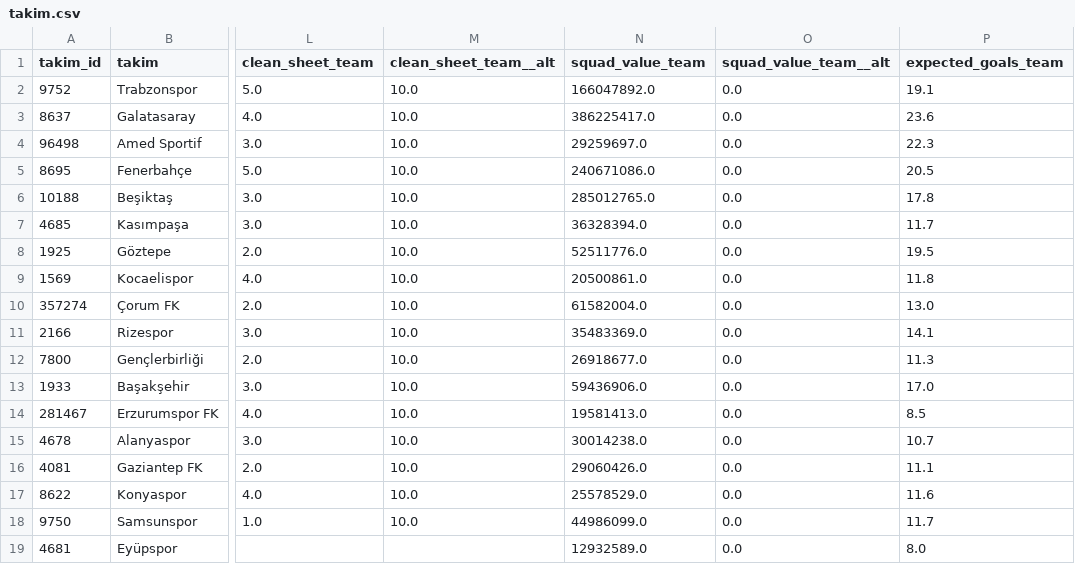
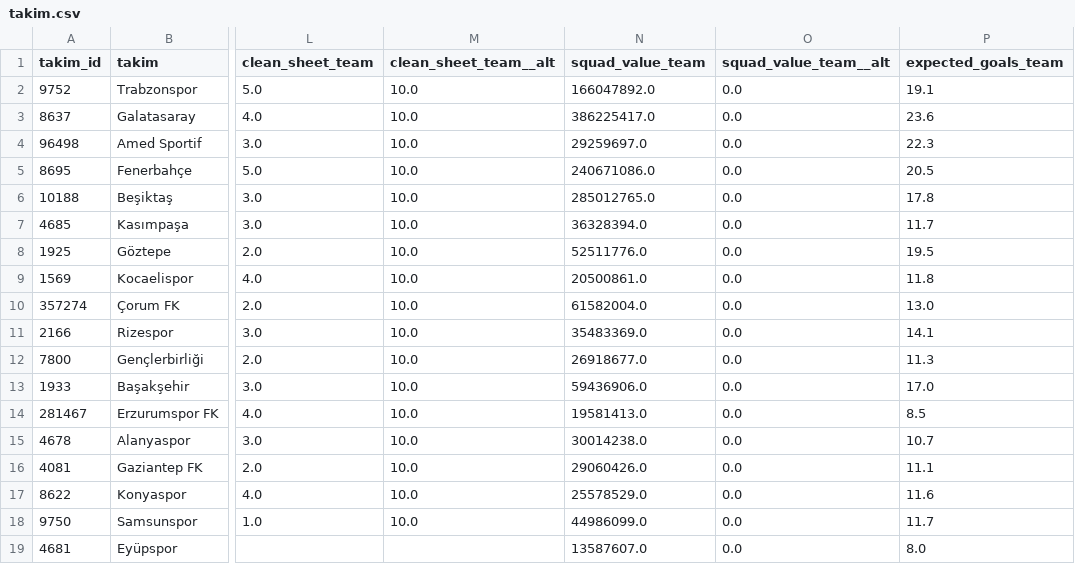
Before and after one commit to stercanlioglu/superlig-veri, a CSV file: data/fotmob/2026-27/takim.csv, drawn as a sheet; only a part is shown, gaps mark what is left out; the diff names each change by its address in the sheet, - before the commit and + after, or states it on an @@ line.

```diff
--- a/data/fotmob/2026-27/takim.csv
+++ b/data/fotmob/2026-27/takim.csv
-N19 (squad_value_team): 12932589.0
+N19 (squad_value_team): 13587607.0
```
Also changed, not shown: data/fotmob/2026-27/oyuncu.csv, data/nesine/2026-27/gecmis.csv, 55 other files.
